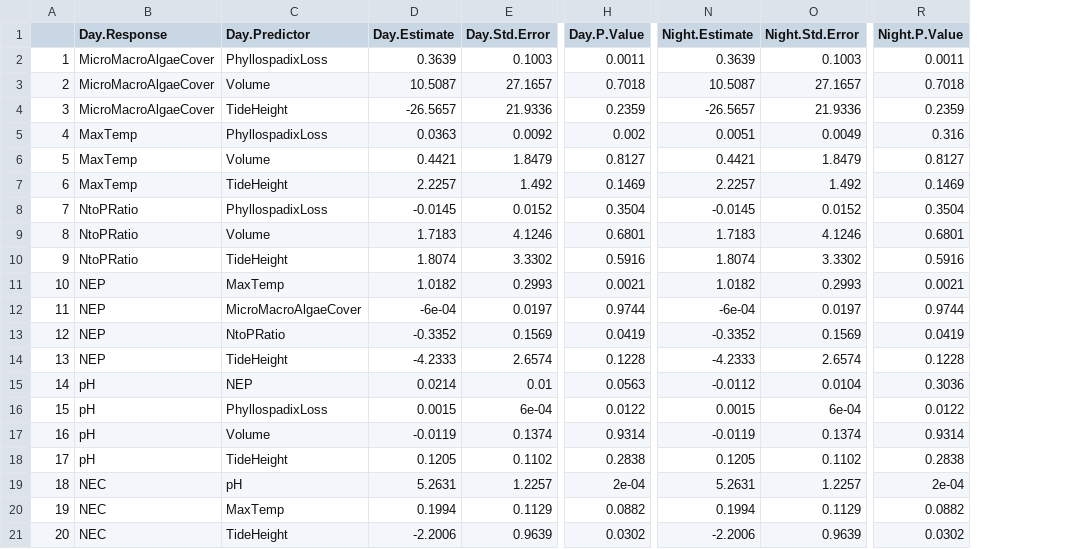
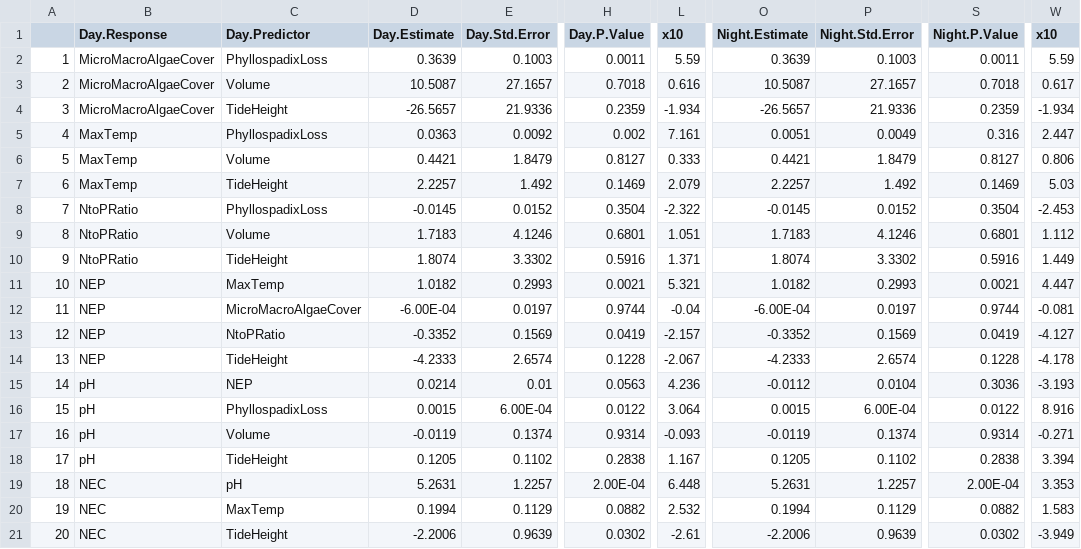
Before and after one commit to jenniferfields/EcoFunORTidepools, a CSV file: Output/phylloDNcoeffUPDATED.csv, drawn as a sheet; only a part is shown, gaps mark what is left out; addresses are those after the commit; the diff names each change by its address in the sheet, - before the commit and + after, or states it on an @@ line.

```diff
--- a/Output/phylloDNcoeffUPDATED.csv
+++ b/Output/phylloDNcoeffUPDATED.csv
+column L (x10), rows 2-21: 5.59 | 0.616 | -1.934 | 7.161 | 0.333 | 2.079 | -2.322 | 1.051 | 1.371 | 5.321 | -0.04 | -2.157 | -2.067 | 4.236 | 3.064 | -0.093 | 1.167 | 6.448 | 2.532 | -2.61
+column W (x10), rows 2-21: 5.59 | 0.617 | -1.934 | 2.447 | 0.806 | 5.03 | -2.453 | 1.112 | 1.449 | 4.447 | -0.081 | -4.127 | -4.178 | -3.193 | 8.916 | -0.271 | 3.394 | 3.353 | 1.583 | -3.949
-D12 (Day.Estimate): -6e-04
+D12 (Day.Estimate): -6.00E-04
-O12 (Night.Estimate): -6e-04
+O12 (Night.Estimate): -6.00E-04
-E16 (Day.Std.Error): 6e-04
+E16 (Day.Std.Error): 6.00E-04
-P16 (Night.Std.Error): 6e-04
+P16 (Night.Std.Error): 6.00E-04
-H19 (Day.P.Value): 2e-04
+H19 (Day.P.Value): 2.00E-04
-S19 (Night.P.Value): 2e-04
+S19 (Night.P.Value): 2.00E-04
```
Also changed, not shown: 12 other files.
